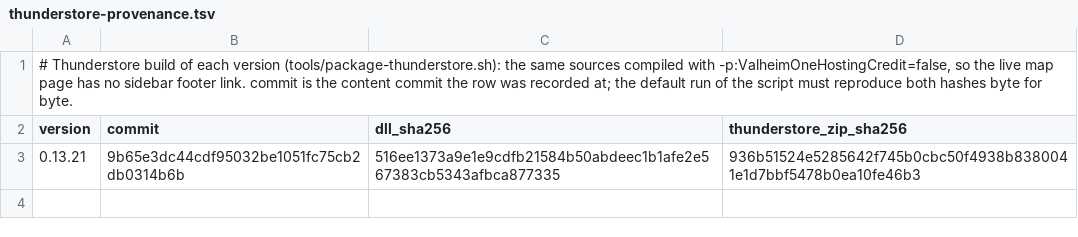
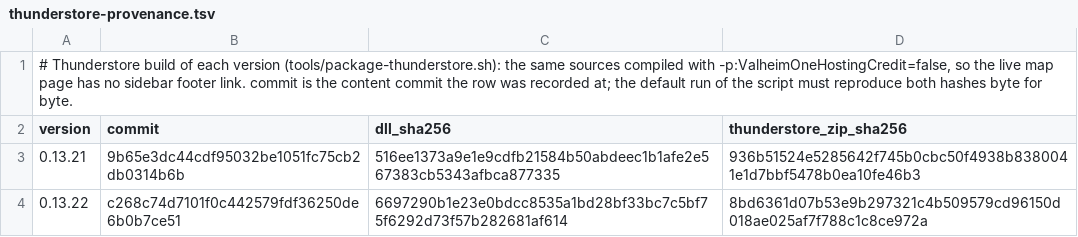
Before and after one commit to Wolfskii/ValheimWorldMap, a TSV file: tools/release/thunderstore-provenance.tsv, drawn as a sheet; the diff names each change by its address in the sheet, - before the commit and + after, or states it on an @@ line.

```diff
--- a/tools/release/thunderstore-provenance.tsv
+++ b/tools/release/thunderstore-provenance.tsv
+row 4: 0.13.22 | c268c74d7101f0c442579fdf36250de6b0b7ce51 | 6697290b1e23e0bdcc8535a1bd28bf33bc7c5bf75f6292d73f57b282681af614 | 8bd6361d07b53e9b297321c4b509579cd96150d018ae025af7f788c1c8ce972a
```
Also changed, not shown: tools/release/provenance.tsv, 1 other file.
